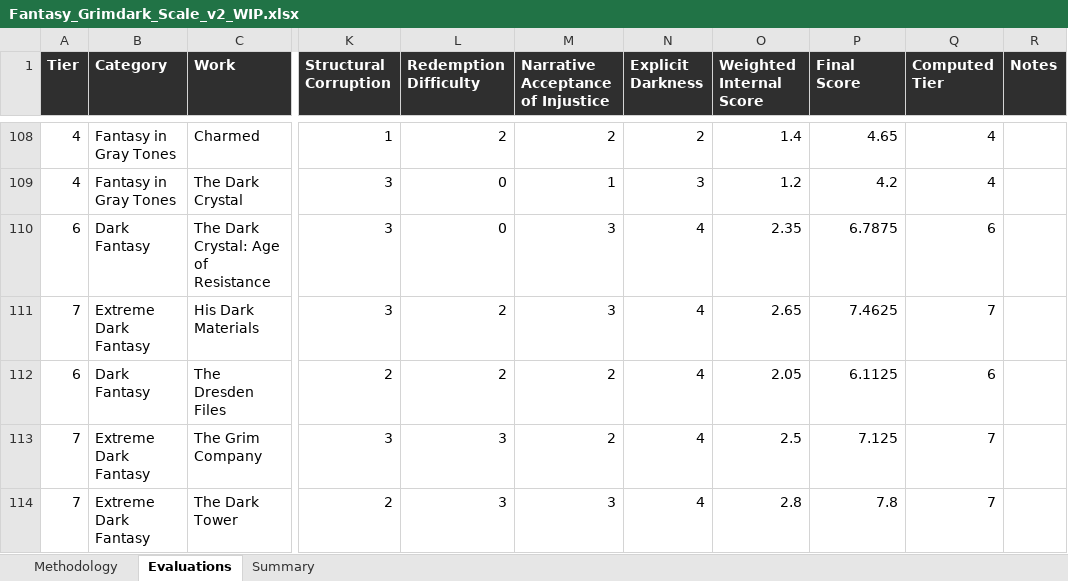
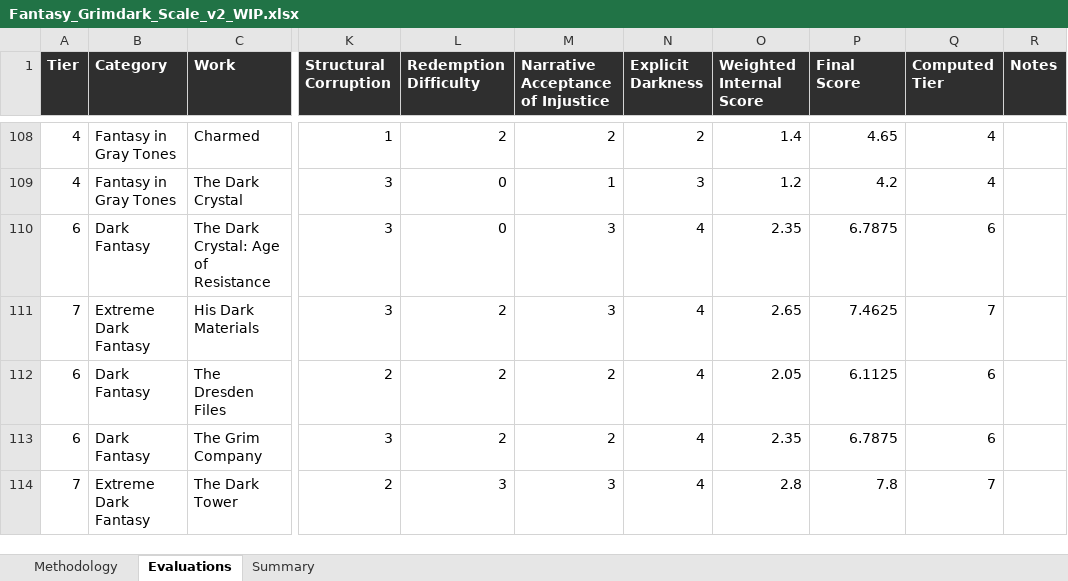
Before and after one commit to refo44/fantasy-darkness-scale, an Excel workbook: Fantasy_Grimdark_Scale_v2_WIP.xlsx, sheet Evaluations, drawn as a sheet; only a part is shown, gaps mark what is left out; values as stored, in another font and other column widths than the file's, no borders; the diff names each change by its address in the sheet, - before the commit and + after, or states it on an @@ line.

```diff
--- a/Fantasy_Grimdark_Scale_v2_WIP.xlsx (sheet Evaluations)
+++ b/Fantasy_Grimdark_Scale_v2_WIP.xlsx (sheet Evaluations)
-A113 (Tier): 7
+A113 (Tier): 6
-B113 (Category): Extreme Dark Fantasy
+B113 (Category): Dark Fantasy
-L113 (Redemption Difficulty): 3
+L113 (Redemption Difficulty): 2
-O113 (Weighted Internal Score): 2.5
+O113 (Weighted Internal Score): 2.35
-P113 (Final Score): 7.125
+P113 (Final Score): 6.7875
-Q113 (Computed Tier): 7
+Q113 (Computed Tier): 6
```
Also changed, not shown: sheet Summary, 3 other files.
